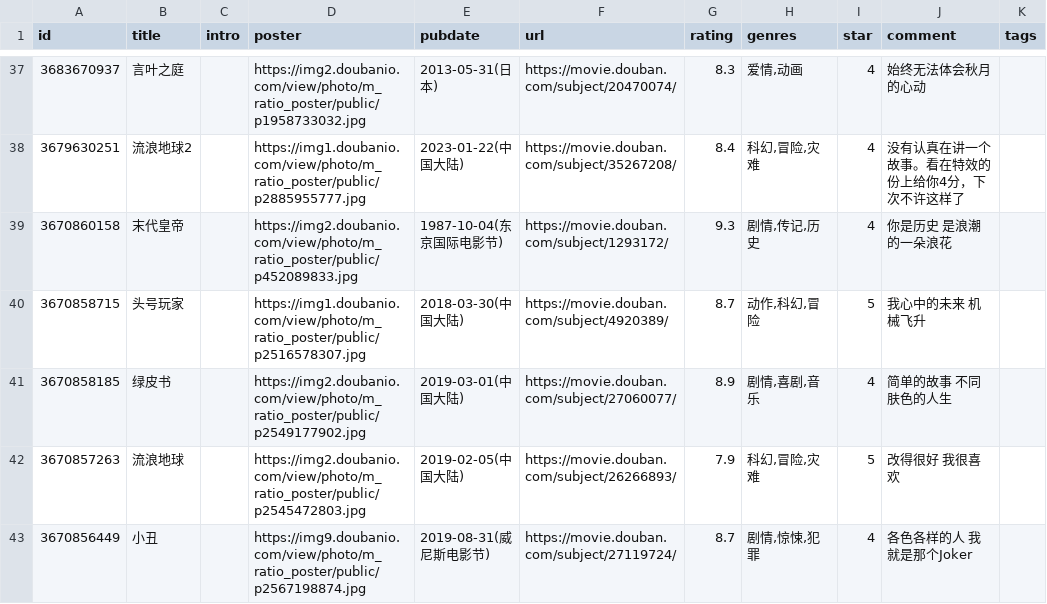
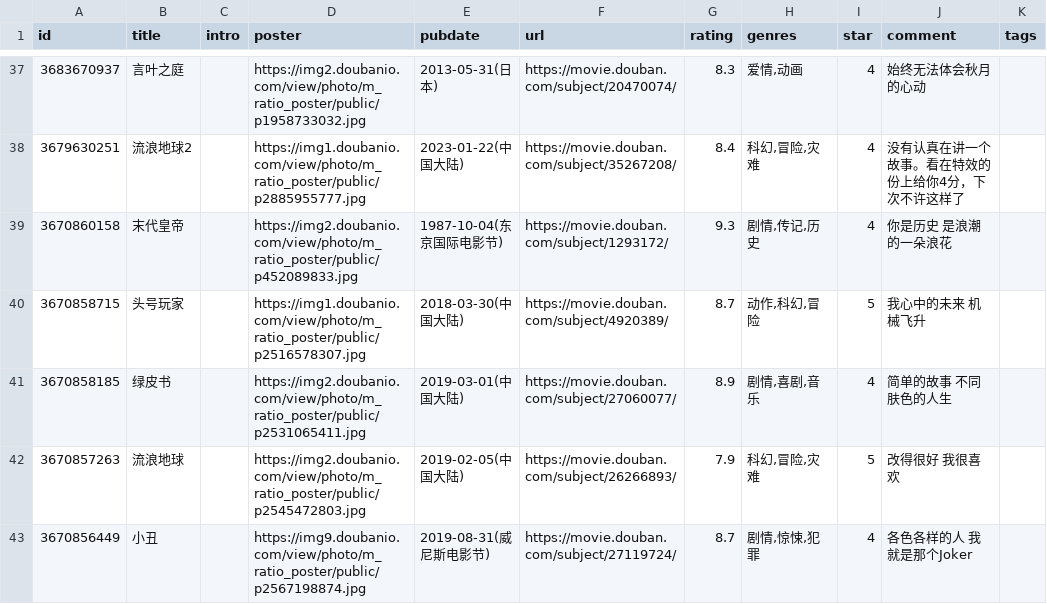
Before and after one commit to BachWV/BachWV.github.io, a CSV file: csv/douban/movie.csv, drawn as a sheet; only a part is shown, gaps mark what is left out; the diff names each change by its address in the sheet, - before the commit and + after, or states it on an @@ line.

Commit message:
chore: update douban data

```diff
--- a/csv/douban/movie.csv
+++ b/csv/douban/movie.csv
-D41 (poster): https://img2.doubanio.com/view/photo/m_ratio_poster/public/p2549177902.jpg
+D41 (poster): https://img2.doubanio.com/view/photo/m_ratio_poster/public/p2531065411.jpg
```
